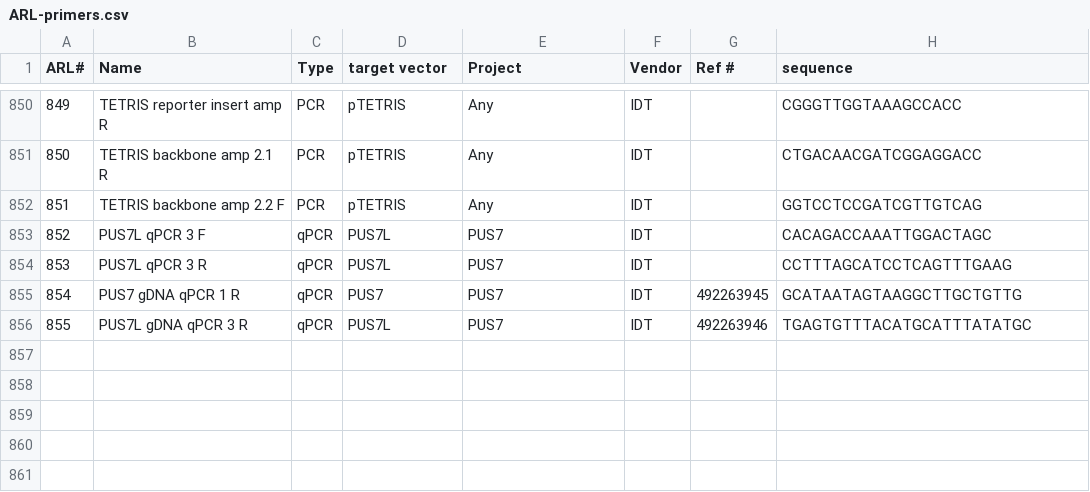
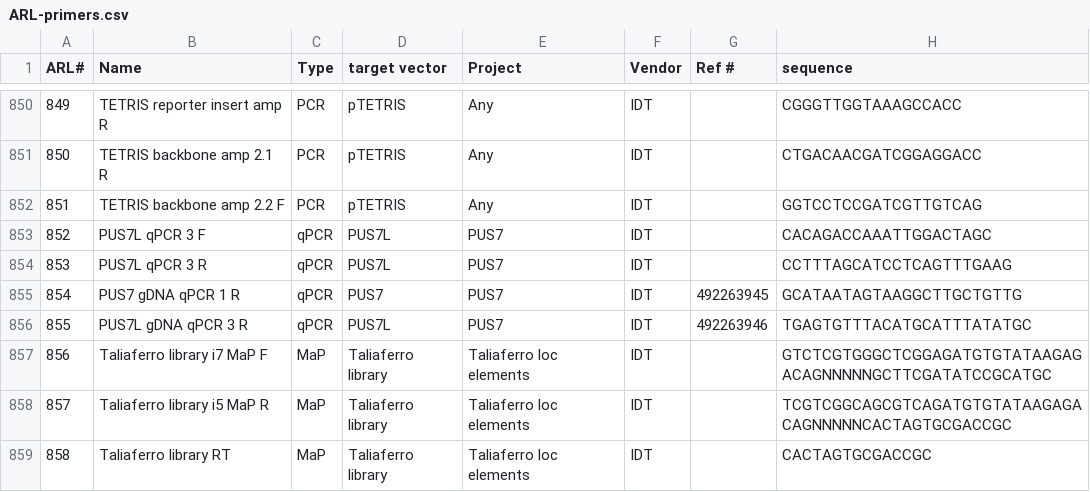
Before and after one commit to emsterdam1/anRNAlab-Protocols, a CSV file: ARL-primers.csv, drawn as a sheet; only a part is shown, gaps mark what is left out.

Commit message:
to 858

```diff
--- a/ARL-primers.csv
+++ b/ARL-primers.csv
@@ -856 +856,4 @@ ARL#,Name,Type,target vector,Project,Vendor,Ref #,sequence
 855,PUS7L gDNA qPCR 3 R,qPCR,PUS7L,PUS7,IDT,492263946,TGAGTGTTTACATGCATTTATATGC
+856,Taliaferro library i7 MaP F,MaP,Taliaferro library,Taliaferro loc elements,IDT,,GTCTCGTGGGCTCGGAGATGTGTATAAGAGACAGNNNNNGCTTCGATATCCGCATGC
+857,Taliaferro library i5 MaP R,MaP,Taliaferro library,Taliaferro loc elements,IDT,,TCGTCGGCAGCGTCAGATGTGTATAAGAGACAGNNNNNCACTAGTGCGACCGC
+858,Taliaferro library RT,MaP,Taliaferro library,Taliaferro loc elements,IDT,,CACTAGTGCGACCGC
```
